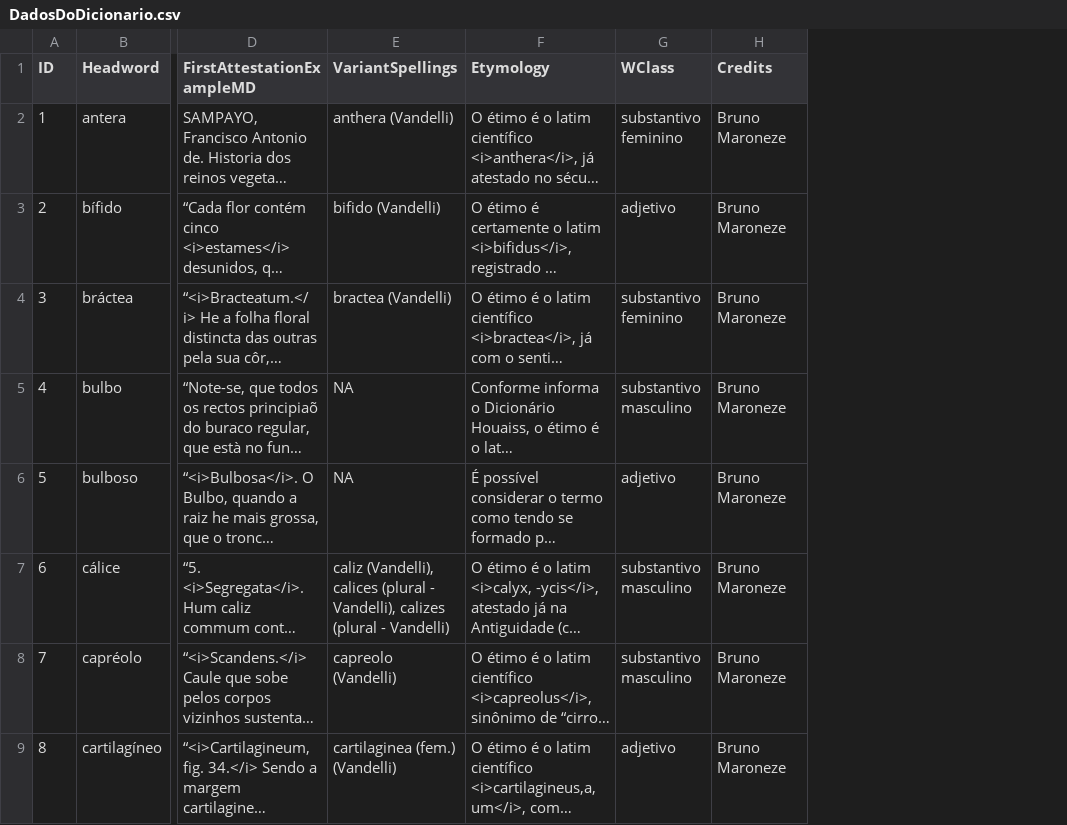
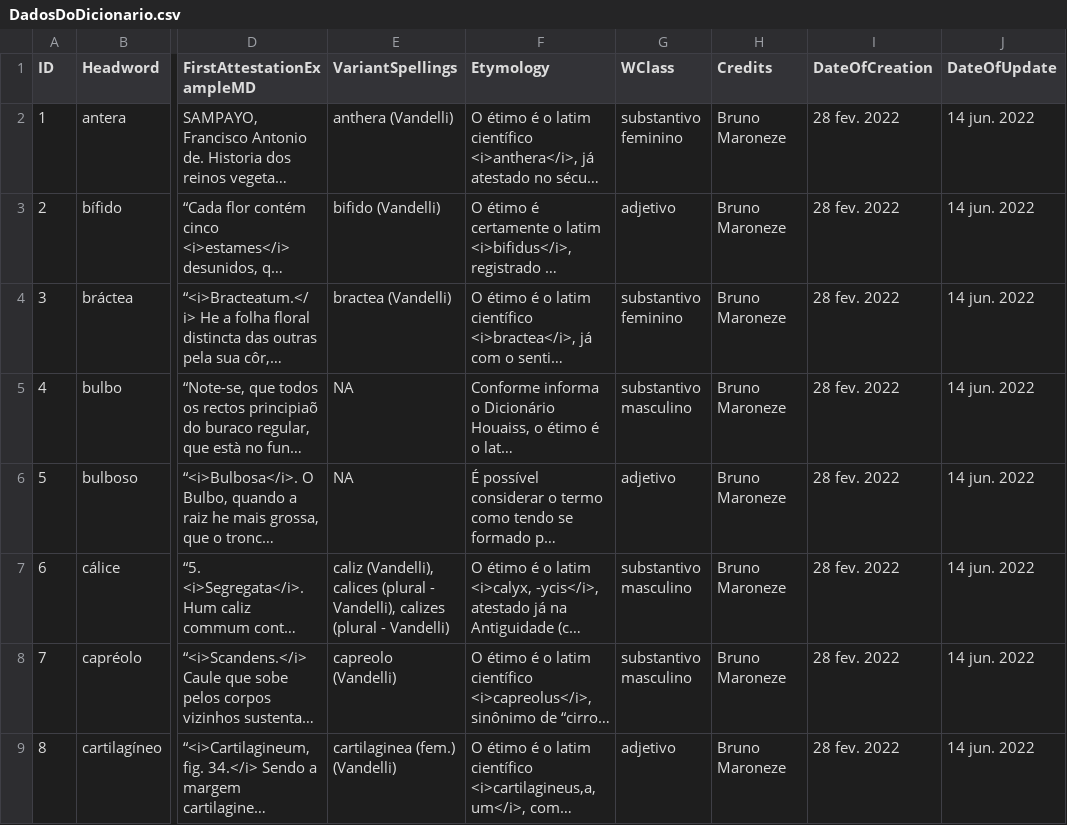
Before and after one commit to fflch/dicbio, a CSV file: data/DadosDoDicionario.csv, drawn as a sheet; only a part is shown, gaps mark what is left out; long unchanged cells end in …; the diff names each change by its address in the sheet, - before the commit and + after, or states it on an @@ line.

```diff
--- a/data/DadosDoDicionario.csv
+++ b/data/DadosDoDicionario.csv
+column I (DateOfCreation), rows 2-9: all 28 fev. 2022
+column J (DateOfUpdate), rows 2-9: all 14 jun. 2022
```
Also changed, not shown: 6 other files.
